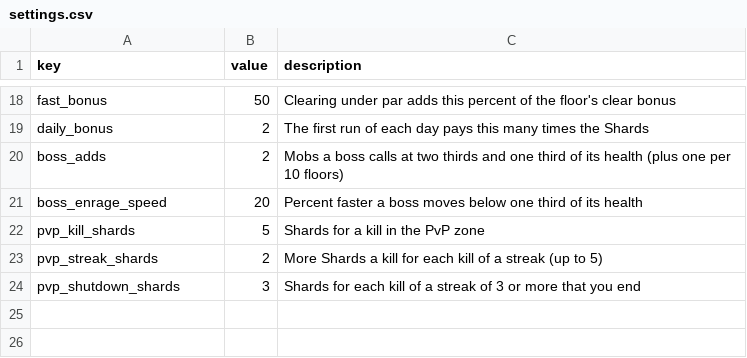
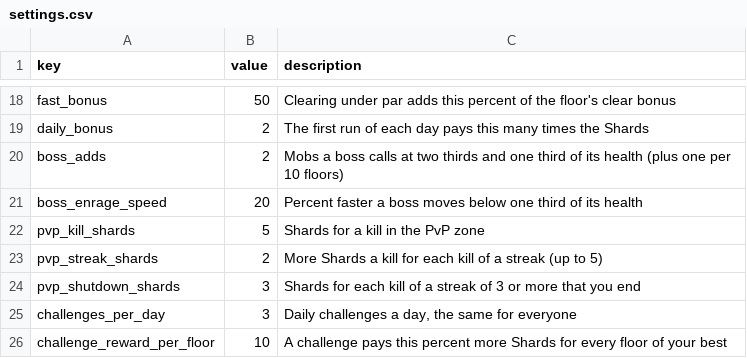
Before and after one commit to charky-p/aurora-plugin, a CSV file: scripts/data/gauntlet/settings.csv, drawn as a sheet; only a part is shown, gaps mark what is left out; the diff names each change by its address in the sheet, - before the commit and + after, or states it on an @@ line.

Commit message:
[C] Gauntlet daily challenges: three a day for everyone from challenges.csv (climb a floor, kills, elites, fast clears, a boss, PvP wins, runs), paying Shards that grow with your best floor the moment one is done; shown in the menu and on arrival

```diff
--- a/scripts/data/gauntlet/settings.csv
+++ b/scripts/data/gauntlet/settings.csv
+row 25: challenges_per_day | 3 | Daily challenges a day, the same for everyone
+row 26: challenge_reward_per_floor | 10 | A challenge pays this percent more Shards for every floor of your best
```
Also changed, not shown: 10 other files.
